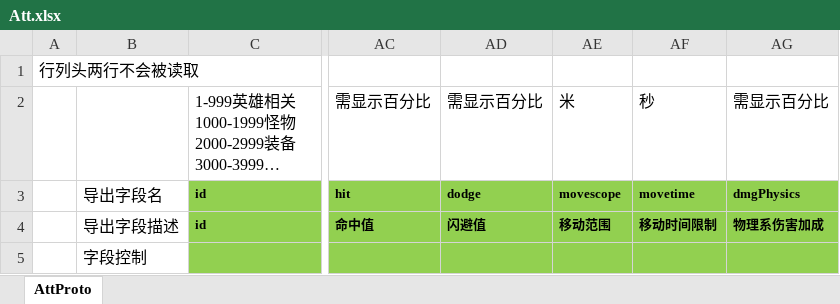
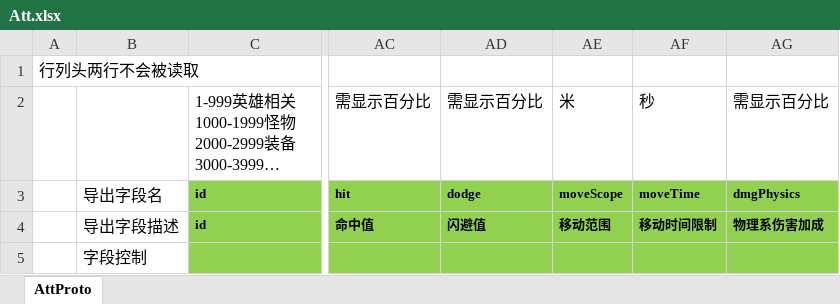
Before and after one commit to east-eden/server_bin, an Excel workbook: config/excel/Att.xlsx, sheet AttProto, drawn as a sheet; only a part is shown, gaps mark what is left out; long unchanged cells end in …; values as stored, in another font and other column widths than the file's, no borders; the diff names each change by its address in the sheet, - before the commit and + after, or states it on an @@ line.

```diff
--- a/config/excel/Att.xlsx (sheet AttProto)
+++ b/config/excel/Att.xlsx (sheet AttProto)
-AE3: movescope
+AE3: moveScope
-AF3: movetime
+AF3: moveTime
```
Also changed, not shown: 4 other files.
